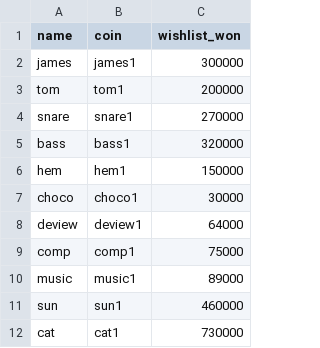
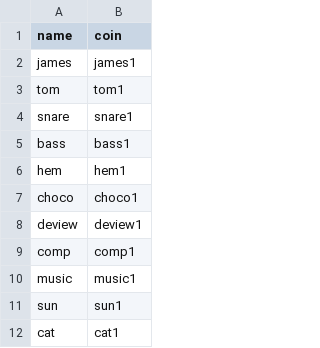
Before and after one commit to ElApseR/coin_game, a CSV file: wishlist.csv, drawn as a sheet; only a part is shown; the diff names each change by its address in the sheet, - before the commit and + after, or states it on an @@ line.

```diff
--- a/wishlist.csv
+++ b/wishlist.csv
-column C (wishlist_won), rows 2-12: 300000 | 200000 | 270000 | 320000 | 150000 | 30000 | 64000 | 75000 | 89000 | 460000 | 730000
```
Also changed, not shown: 1 other file.
